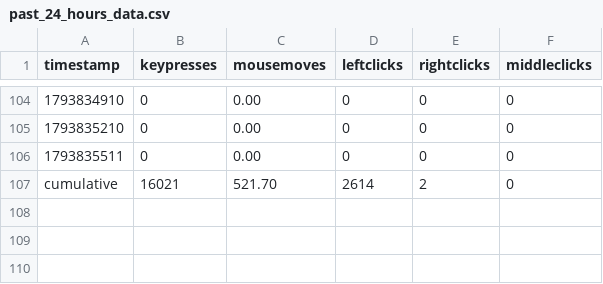
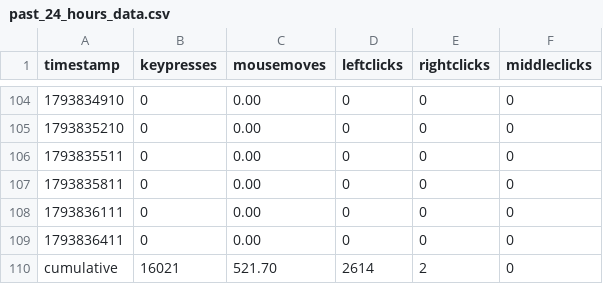
Before and after one commit to bilals12/see, a CSV file: past_24_hours_data.csv, drawn as a sheet; only a part is shown, gaps mark what is left out; the diff names each change by its address in the sheet, - before the commit and + after, or states it on an @@ line.

Commit message:
ud

```diff
--- a/past_24_hours_data.csv
+++ b/past_24_hours_data.csv
+row 107: 1793835811 | 0 | 0.00 | 0 | 0 | 0
+row 108: 1793836111 | 0 | 0.00 | 0 | 0 | 0
+row 109: 1793836411 | 0 | 0.00 | 0 | 0 | 0
```
